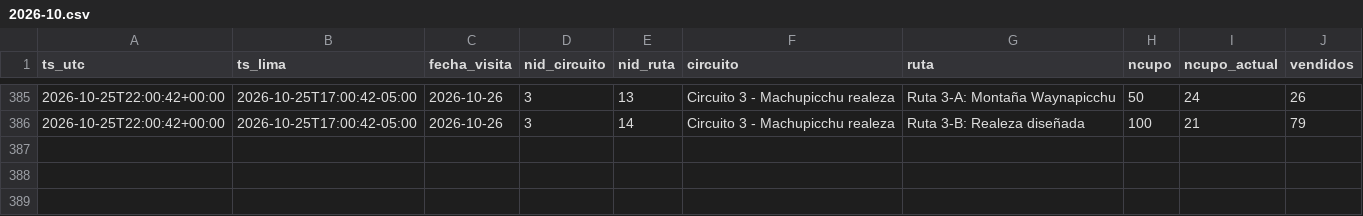
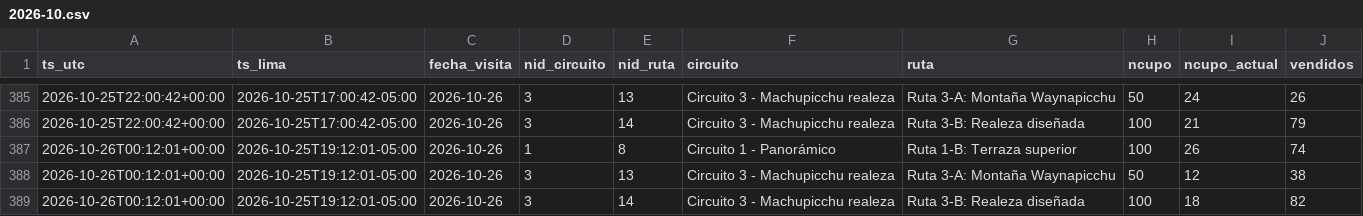
Before and after one commit to kofikid4/machupicchu-live-tracker, a CSV file: data/observations/2026-10.csv, drawn as a sheet; only a part is shown, gaps mark what is left out; the diff names each change by its address in the sheet, - before the commit and + after, or states it on an @@ line.

```diff
--- a/data/observations/2026-10.csv
+++ b/data/observations/2026-10.csv
+row 387: 2026-10-26T00:12:01+00:00 | 2026-10-25T19:12:01-05:00 | 2026-10-26 | 1 | 8 | Circuito 1 - Panorámico | Ruta 1-B: Terraza superior | 100 | 26 | 74
+row 388: 2026-10-26T00:12:01+00:00 | 2026-10-25T19:12:01-05:00 | 2026-10-26 | 3 | 13 | Circuito 3 - Machupicchu realeza | Ruta 3-A: Montaña Waynapicchu | 50 | 12 | 38
+row 389: 2026-10-26T00:12:01+00:00 | 2026-10-25T19:12:01-05:00 | 2026-10-26 | 3 | 14 | Circuito 3 - Machupicchu realeza | Ruta 3-B: Realeza diseñada | 100 | 18 | 82
```
Also changed, not shown: data/runs.csv, 2 other files.
